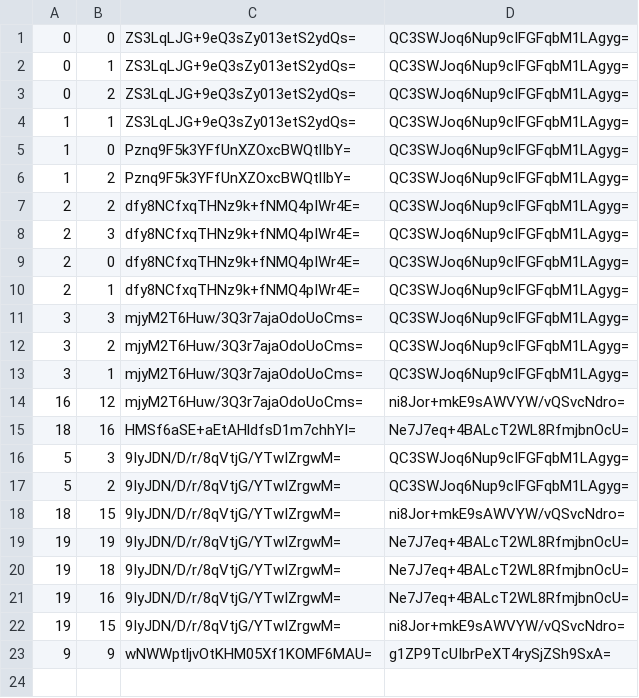
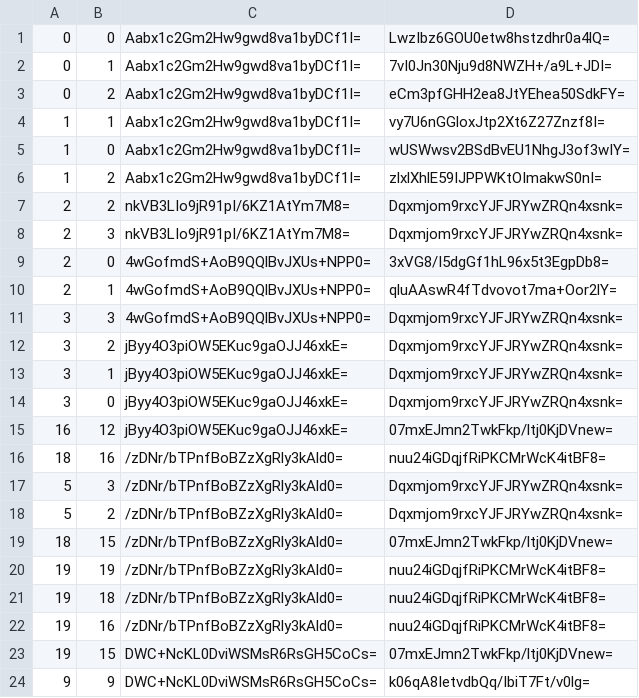
Before and after one commit to BOffice-Excel/Website, a CSV file: map/tiles/zoom.-1/metadata/k.0.0.csv, drawn as a sheet.

```diff
--- a/map/tiles/zoom.-1/metadata/k.0.0.csv
+++ b/map/tiles/zoom.-1/metadata/k.0.0.csv
@@ -1,23 +1,24 @@
-0,0,ZS3LqLJG+9eQ3sZy013etS2ydQs=,QC3SWJoq6Nup9cIFGFqbM1LAgyg=
-0,1,ZS3LqLJG+9eQ3sZy013etS2ydQs=,QC3SWJoq6Nup9cIFGFqbM1LAgyg=
-0,2,ZS3LqLJG+9eQ3sZy013etS2ydQs=,QC3SWJoq6Nup9cIFGFqbM1LAgyg=
-1,1,ZS3LqLJG+9eQ3sZy013etS2ydQs=,QC3SWJoq6Nup9cIFGFqbM1LAgyg=
-1,0,Pznq9F5k3YFfUnXZOxcBWQtlIbY=,QC3SWJoq6Nup9cIFGFqbM1LAgyg=
-1,2,Pznq9F5k3YFfUnXZOxcBWQtlIbY=,QC3SWJoq6Nup9cIFGFqbM1LAgyg=
-2,2,dfy8NCfxqTHNz9k+fNMQ4pIWr4E=,QC3SWJoq6Nup9cIFGFqbM1LAgyg=
-2,3,dfy8NCfxqTHNz9k+fNMQ4pIWr4E=,QC3SWJoq6Nup9cIFGFqbM1LAgyg=
-2,0,dfy8NCfxqTHNz9k+fNMQ4pIWr4E=,QC3SWJoq6Nup9cIFGFqbM1LAgyg=
-2,1,dfy8NCfxqTHNz9k+fNMQ4pIWr4E=,QC3SWJoq6Nup9cIFGFqbM1LAgyg=
-3,3,mjyM2T6Huw/3Q3r7ajaOdoUoCms=,QC3SWJoq6Nup9cIFGFqbM1LAgyg=
-3,2,mjyM2T6Huw/3Q3r7ajaOdoUoCms=,QC3SWJoq6Nup9cIFGFqbM1LAgyg=
-3,1,mjyM2T6Huw/3Q3r7ajaOdoUoCms=,QC3SWJoq6Nup9cIFGFqbM1LAgyg=
-16,12,mjyM2T6Huw/3Q3r7ajaOdoUoCms=,ni8Jor+mkE9sAWVYW/vQSvcNdro=
-18,16,HMSf6aSE+aEtAHldfsD1m7chhYI=,Ne7J7eq+4BALcT2WL8RfmjbnOcU=
-5,3,9IyJDN/D/r/8qVtjG/YTwIZrgwM=,QC3SWJoq6Nup9cIFGFqbM1LAgyg=
-5,2,9IyJDN/D/r/8qVtjG/YTwIZrgwM=,QC3SWJoq6Nup9cIFGFqbM1LAgyg=
-18,15,9IyJDN/D/r/8qVtjG/YTwIZrgwM=,ni8Jor+mkE9sAWVYW/vQSvcNdro=
-19,19,9IyJDN/D/r/8qVtjG/YTwIZrgwM=,Ne7J7eq+4BALcT2WL8RfmjbnOcU=
-19,18,9IyJDN/D/r/8qVtjG/YTwIZrgwM=,Ne7J7eq+4BALcT2WL8RfmjbnOcU=
-19,16,9IyJDN/D/r/8qVtjG/YTwIZrgwM=,Ne7J7eq+4BALcT2WL8RfmjbnOcU=
-19,15,9IyJDN/D/r/8qVtjG/YTwIZrgwM=,ni8Jor+mkE9sAWVYW/vQSvcNdro=
-9,9,wNWWptljvOtKHM05Xf1KOMF6MAU=,g1ZP9TcUIbrPeXT4rySjZSh9SxA=
+0,0,Aabx1c2Gm2Hw9gwd8va1byDCf1I=,LwzIbz6GOU0etw8hstzdhr0a4lQ=
+0,1,Aabx1c2Gm2Hw9gwd8va1byDCf1I=,7vI0Jn30Nju9d8NWZH+/a9L+JDI=
+0,2,Aabx1c2Gm2Hw9gwd8va1byDCf1I=,eCm3pfGHH2ea8JtYEhea50SdkFY=
+1,1,Aabx1c2Gm2Hw9gwd8va1byDCf1I=,vy7U6nGGloxJtp2Xt6Z27Znzf8I=
+1,0,Aabx1c2Gm2Hw9gwd8va1byDCf1I=,wUSWwsv2BSdBvEU1NhgJ3of3wIY=
+1,2,Aabx1c2Gm2Hw9gwd8va1byDCf1I=,zlxlXhlE59IJPPWKtOImakwS0nI=
+2,2,nkVB3LIo9jR91pI/6KZ1AtYm7M8=,Dqxmjom9rxcYJFJRYwZRQn4xsnk=
+2,3,nkVB3LIo9jR91pI/6KZ1AtYm7M8=,Dqxmjom9rxcYJFJRYwZRQn4xsnk=
+2,0,4wGofmdS+AoB9QQlBvJXUs+NPP0=,3xVG8/I5dgGf1hL96x5t3EgpDb8=
+2,1,4wGofmdS+AoB9QQlBvJXUs+NPP0=,qluAAswR4fTdvovot7ma+Oor2lY=
+3,3,4wGofmdS+AoB9QQlBvJXUs+NPP0=,Dqxmjom9rxcYJFJRYwZRQn4xsnk=
+3,2,jByy4O3piOW5EKuc9gaOJJ46xkE=,Dqxmjom9rxcYJFJRYwZRQn4xsnk=
+3,1,jByy4O3piOW5EKuc9gaOJJ46xkE=,Dqxmjom9rxcYJFJRYwZRQn4xsnk=
+3,0,jByy4O3piOW5EKuc9gaOJJ46xkE=,Dqxmjom9rxcYJFJRYwZRQn4xsnk=
+16,12,jByy4O3piOW5EKuc9gaOJJ46xkE=,07mxEJmn2TwkFkp/ltj0KjDVnew=
+18,16,/zDNr/bTPnfBoBZzXgRly3kAld0=,nuu24iGDqjfRiPKCMrWcK4itBF8=
+5,3,/zDNr/bTPnfBoBZzXgRly3kAld0=,Dqxmjom9rxcYJFJRYwZRQn4xsnk=
+5,2,/zDNr/bTPnfBoBZzXgRly3kAld0=,Dqxmjom9rxcYJFJRYwZRQn4xsnk=
+18,15,/zDNr/bTPnfBoBZzXgRly3kAld0=,07mxEJmn2TwkFkp/ltj0KjDVnew=
+19,19,/zDNr/bTPnfBoBZzXgRly3kAld0=,nuu24iGDqjfRiPKCMrWcK4itBF8=
+19,18,/zDNr/bTPnfBoBZzXgRly3kAld0=,nuu24iGDqjfRiPKCMrWcK4itBF8=
+19,16,/zDNr/bTPnfBoBZzXgRly3kAld0=,nuu24iGDqjfRiPKCMrWcK4itBF8=
+19,15,DWC+NcKL0DviWSMsR6RsGH5CoCs=,07mxEJmn2TwkFkp/ltj0KjDVnew=
+9,9,DWC+NcKL0DviWSMsR6RsGH5CoCs=,k06qA8IetvdbQq/IbiT7Ft/v0lg=
```
Also changed, not shown: map/tiles/zoom.-1/metadata/k.-1.-1.csv, map/tiles/zoom.-1/metadata/k.-1.0.csv, 38 other files.
